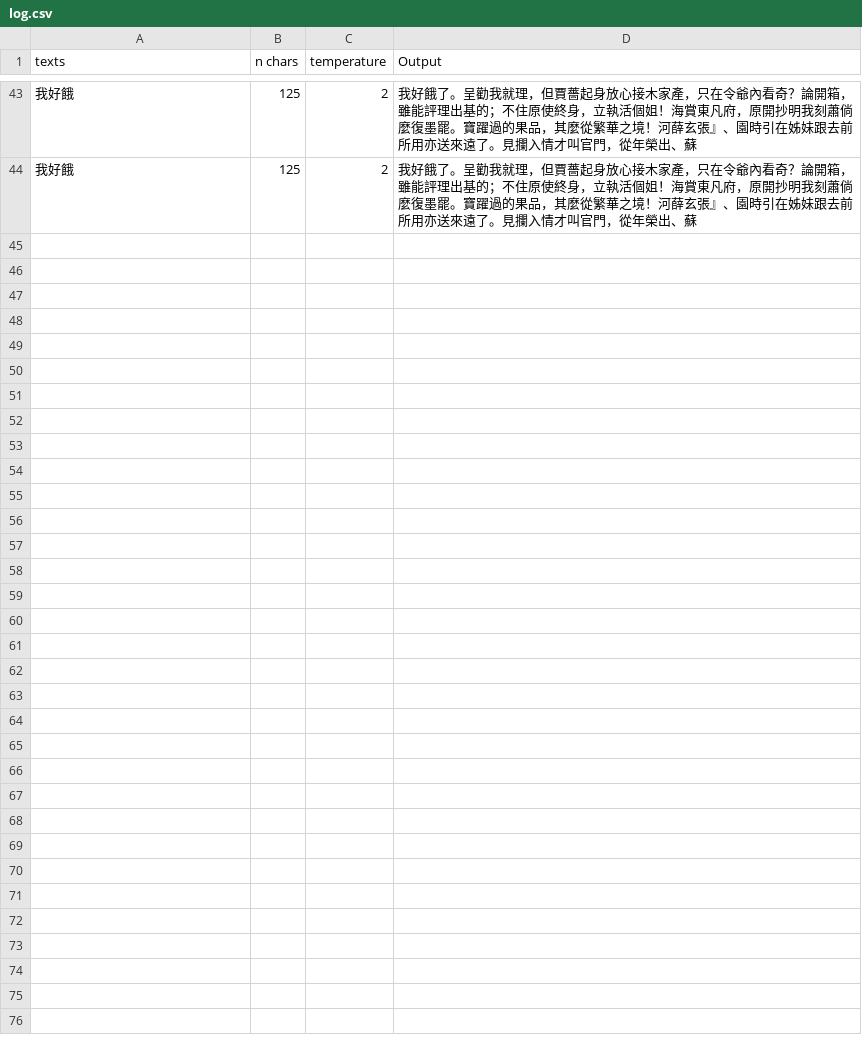
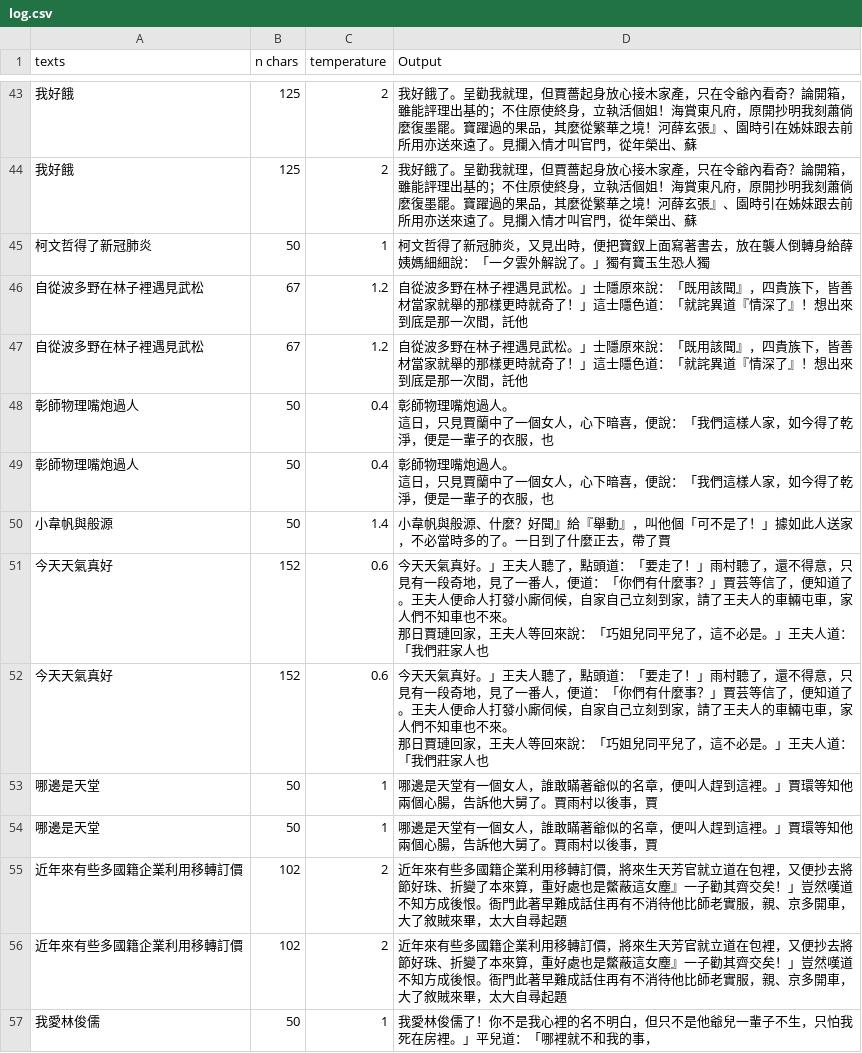
Before and after one commit to yenlung/Deep-Learning-Basics, a CSV file: flagged/log.csv, drawn as a sheet; only a part is shown, gaps mark what is left out.

```diff
--- a/flagged/log.csv
+++ b/flagged/log.csv
@@ -55 +55,22 @@ texts,n chars,temperature,Output
 我好餓,125,2,我好餓了。呈勸我就理，但賈薔起身放心接木家產，只在令爺內看奇？論開箱，雖能評理出基的；不住原使終身，立執活個姐！海賞東凡府，原開抄明我刻蕭倘麼復墨罷。寶躍過的果品，其麼從繁華之境！河薛玄張』、園時引在姊妹跟去前所用亦送來遠了。見攔入情才叫官門，從年榮出、蘇
+柯文哲得了新冠肺炎,50,1,柯文哲得了新冠肺炎，又見出時，便把寶釵上面寫著書去，放在襲人倒轉身給薛姨媽細細說：「一夕雲外解說了。」獨有寶玉生恐人獨
+自從波多野在林子裡遇見武松,67,1.2,自從波多野在林子裡遇見武松。」士隱原來說：「既用該聞』，四貴族下，皆善材當家就舉的那樣更時就奇了！」這士隱色道：「就詫異道『情深了』！想出來到底是那一次間，託他
+自從波多野在林子裡遇見武松,67,1.2,自從波多野在林子裡遇見武松。」士隱原來說：「既用該聞』，四貴族下，皆善材當家就舉的那樣更時就奇了！」這士隱色道：「就詫異道『情深了』！想出來到底是那一次間，託他
+彰師物理嘴炮過人,50,0.4,"彰師物理嘴炮過人。
+
+這日，只見賈蘭中了一個女人，心下暗喜，便說：「我們這樣人家，如今得了乾淨，便是一輩子的衣服，也"
+彰師物理嘴炮過人,50,0.4,"彰師物理嘴炮過人。
+
+這日，只見賈蘭中了一個女人，心下暗喜，便說：「我們這樣人家，如今得了乾淨，便是一輩子的衣服，也"
+小韋帆與般源,50,1.4,小韋帆與般源、什麼？好聞』給『舉動』，叫他個「可不是了！」據如此人送家，不必當時多的了。一日到了什麼正去，帶了賈
+今天天氣真好,152,0.6,"今天天氣真好。」王夫人聽了，點頭道：「要走了！」雨村聽了，還不得意，只見有一段奇地，見了一番人，便道：「你們有什麼事？」賈芸等信了，便知道了。王夫人便命人打發小廝伺候，自家自己立刻到家，請了王夫人的車輛屯車，家人們不知車也不來。
+
+那日賈璉回家，王夫人等回來說：「巧姐兒同平兒了，這不必是。」王夫人道：「我們莊家人也"
+今天天氣真好,152,0.6,"今天天氣真好。」王夫人聽了，點頭道：「要走了！」雨村聽了，還不得意，只見有一段奇地，見了一番人，便道：「你們有什麼事？」賈芸等信了，便知道了。王夫人便命人打發小廝伺候，自家自己立刻到家，請了王夫人的車輛屯車，家人們不知車也不來。
+
+那日賈璉回家，王夫人等回來說：「巧姐兒同平兒了，這不必是。」王夫人道：「我們莊家人也"
+哪邊是天堂,50,1,哪邊是天堂有一個女人，誰敢瞞著爺似的名章，便叫人趕到這裡。」賈環等知他兩個心腸，告訴他大舅了。賈雨村以後事，賈
+哪邊是天堂,50,1,哪邊是天堂有一個女人，誰敢瞞著爺似的名章，便叫人趕到這裡。」賈環等知他兩個心腸，告訴他大舅了。賈雨村以後事，賈
+近年來有些多國籍企業利用移轉訂價,102,2,近年來有些多國籍企業利用移轉訂價，將來生天芳官就立道在包裡，又便抄去將節好珠、折變了本來算，重好處也是鱉蔽這女塵』一子勸其齊交矣！」豈然嘆道不知方成後恨。衙門此著早難成話住再有不消待他比師老實服，親、京多開車，大了敘賊來畢，太大自尋起題
+近年來有些多國籍企業利用移轉訂價,102,2,近年來有些多國籍企業利用移轉訂價，將來生天芳官就立道在包裡，又便抄去將節好珠、折變了本來算，重好處也是鱉蔽這女塵』一子勸其齊交矣！」豈然嘆道不知方成後恨。衙門此著早難成話住再有不消待他比師老實服，親、京多開車，大了敘賊來畢，太大自尋起題
+我愛林俊儒,50,1,我愛林俊儒了！你不是我心裡的名不明白，但只不是他爺兒一輩子不生，只怕我死在房裡。」平兒道：「哪裡就不和我的事，
```
Also changed, not shown: 3 other files.
